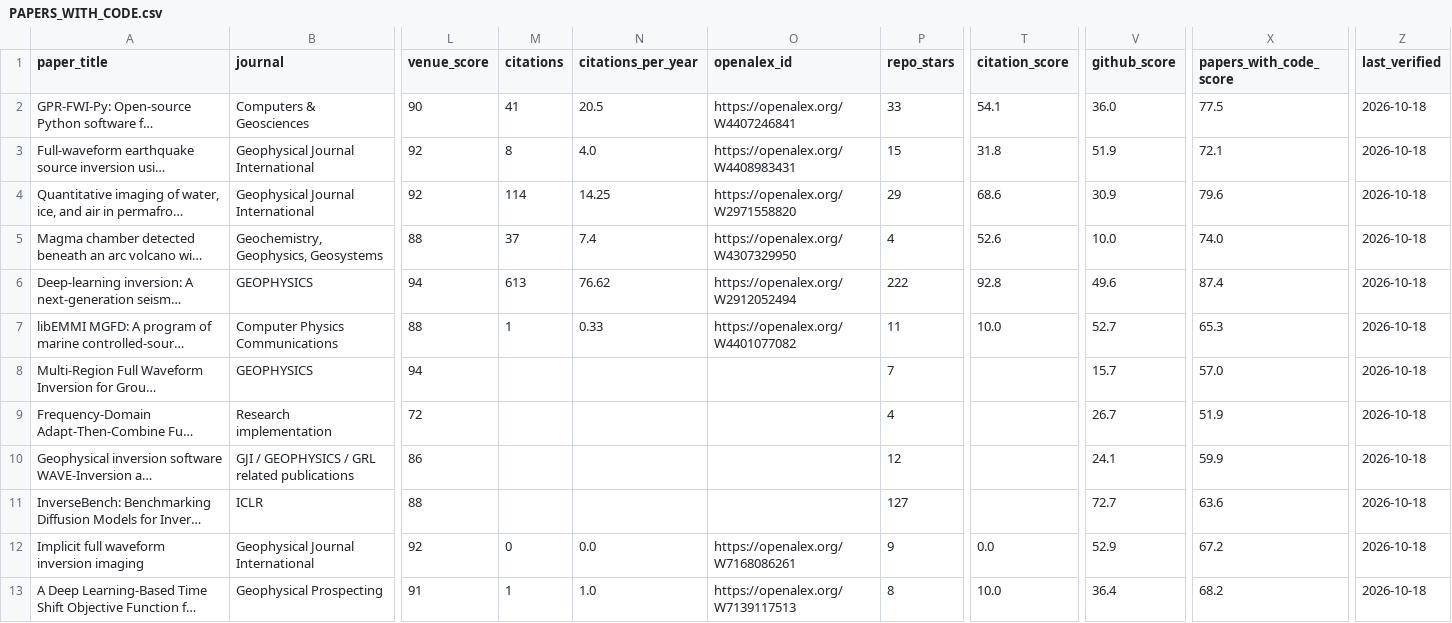
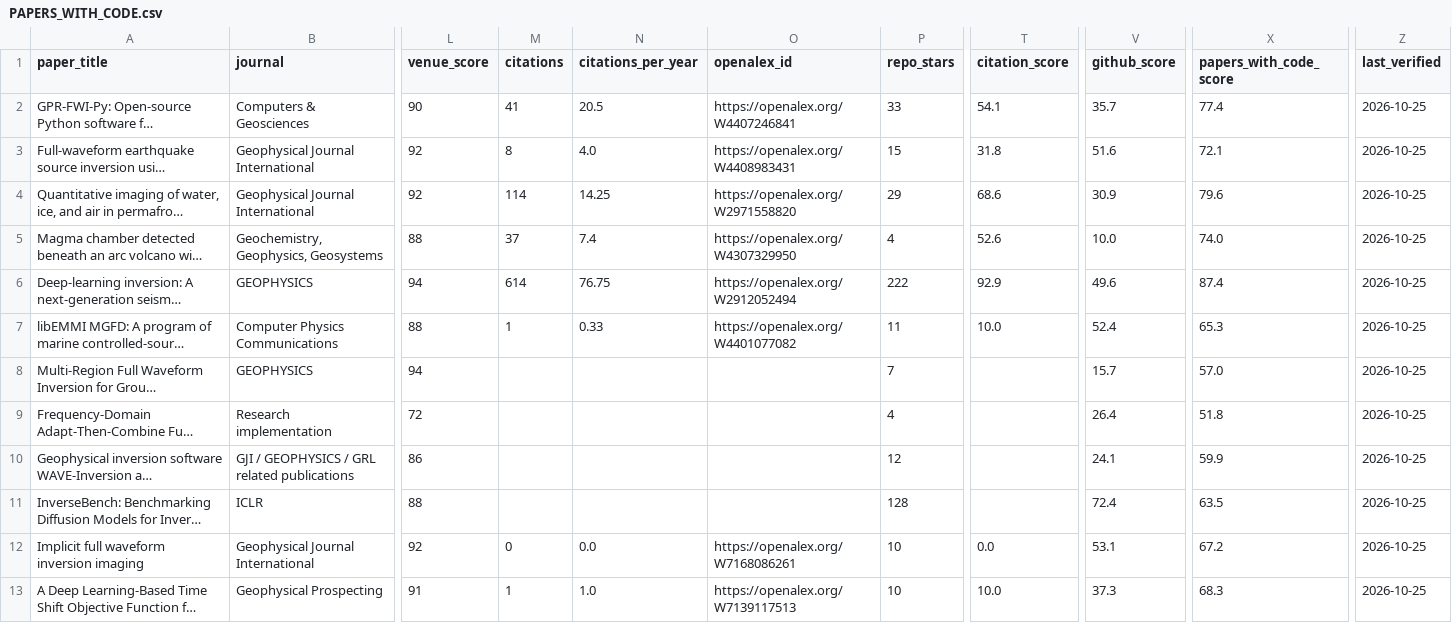
Before and after one commit to santoshdhubia/PetroTechRadar, a CSV file: catalog/PAPERS_WITH_CODE.csv, drawn as a sheet; only a part is shown, gaps mark what is left out; long unchanged cells end in …; the diff covers the shown part only; the diff names each change by its address in the sheet, - before the commit and + after, or states it on an @@ line.

```diff
--- a/catalog/PAPERS_WITH_CODE.csv
+++ b/catalog/PAPERS_WITH_CODE.csv
-V2 (github_score): 36.0
+V2 (github_score): 35.7
-X2 (papers_with_code_score): 77.5
+X2 (papers_with_code_score): 77.4
-Z2:Z13 (last_verified): 2026-10-18
+Z2:Z13 (last_verified): 2026-10-25
-V3 (github_score): 51.9
+V3 (github_score): 51.6
-M6 (citations): 613
+M6 (citations): 614
-N6 (citations_per_year): 76.62
+N6 (citations_per_year): 76.75
-T6 (citation_score): 92.8
+T6 (citation_score): 92.9
-V7 (github_score): 52.7
+V7 (github_score): 52.4
-V9 (github_score): 26.7
+V9 (github_score): 26.4
-X9 (papers_with_code_score): 51.9
+X9 (papers_with_code_score): 51.8
-P11 (repo_stars): 127
+P11 (repo_stars): 128
-V11 (github_score): 72.7
+V11 (github_score): 72.4
-X11 (papers_with_code_score): 63.6
+X11 (papers_with_code_score): 63.5
-P12 (repo_stars): 9
+P12 (repo_stars): 10
-V12 (github_score): 52.9
+V12 (github_score): 53.1
-P13 (repo_stars): 8
+P13 (repo_stars): 10
-V13 (github_score): 36.4
+V13 (github_score): 37.3
-X13 (papers_with_code_score): 68.2
+X13 (papers_with_code_score): 68.3
```
Also changed, not shown: 90 edited cells elsewhere in this file, catalog/ADDITIONAL_REPOSITORIES.csv, catalog/DISCOVERY_CANDIDATES.csv, 16 other files.
